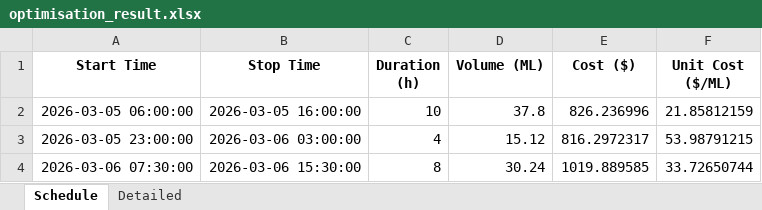
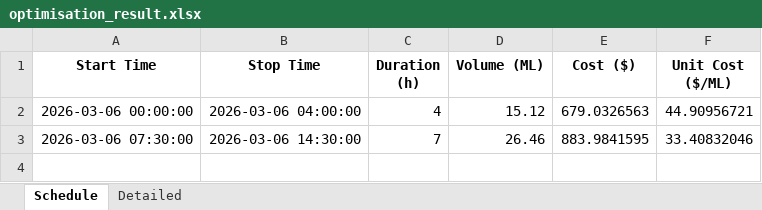
Before and after one commit to bwyLLAP/pump-optimisation-for-SHW, an Excel workbook: data/latest/optimisation_result.xlsx, sheet Schedule, drawn as a sheet; values as stored, in another font and other column widths than the file's, no borders; removed rows and columns are numbered as before the commit, all else as after; the diff names each change by its address in the sheet, - before the commit and + after, or states it on an @@ line.

```diff
--- a/data/latest/optimisation_result.xlsx (sheet Schedule)
+++ b/data/latest/optimisation_result.xlsx (sheet Schedule)
-row 2: 2026-03-05 06:00:00 | 2026-03-05 16:00:00 | 10 | 37.8 | 826.236996 | 21.85812159
-A2 (Start Time): 2026-03-05 23:00:00
+A2 (Start Time): 2026-03-06 00:00:00
-B2 (Stop Time): 2026-03-06 03:00:00
+B2 (Stop Time): 2026-03-06 04:00:00
-E2 (Cost ($)): 816.2972317
+E2 (Cost ($)): 679.0326563
-F2 (Unit Cost ($/ML)): 53.98791215
+F2 (Unit Cost ($/ML)): 44.90956721
-B3 (Stop Time): 2026-03-06 15:30:00
+B3 (Stop Time): 2026-03-06 14:30:00
-C3 (Duration (h)): 8
+C3 (Duration (h)): 7
-D3 (Volume (ML)): 30.24
+D3 (Volume (ML)): 26.46
-E3 (Cost ($)): 1019.889585
+E3 (Cost ($)): 883.9841595
-F3 (Unit Cost ($/ML)): 33.72650744
+F3 (Unit Cost ($/ML)): 33.40832046
```
Also changed, not shown: sheet Detailed, 4 other files.
